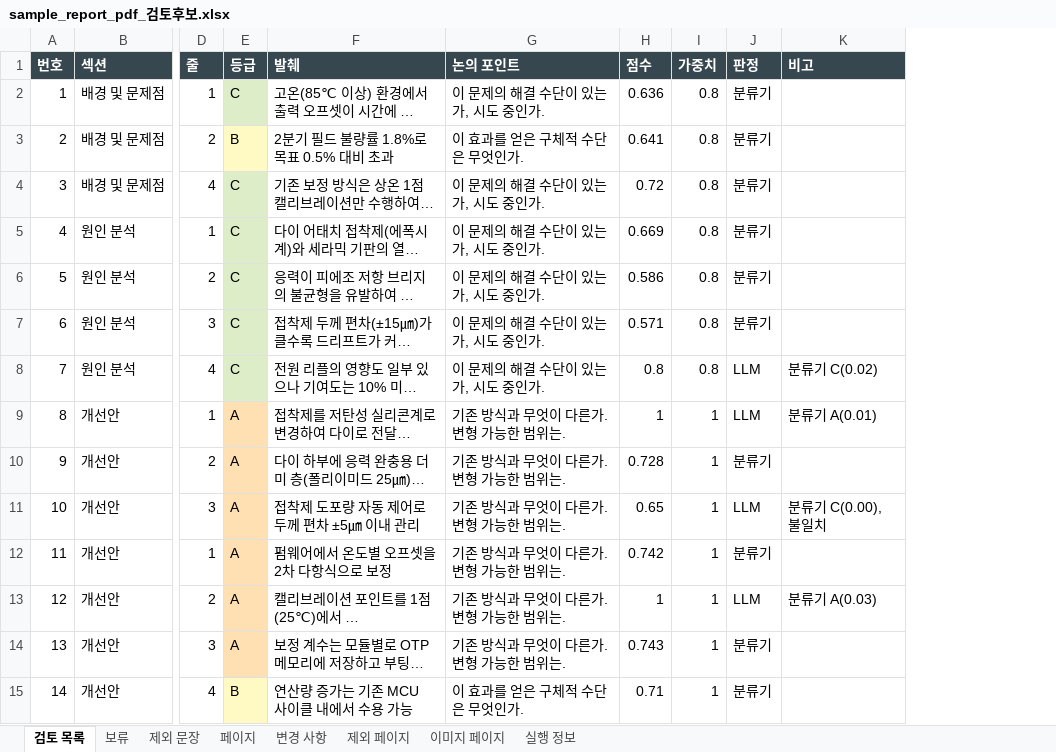
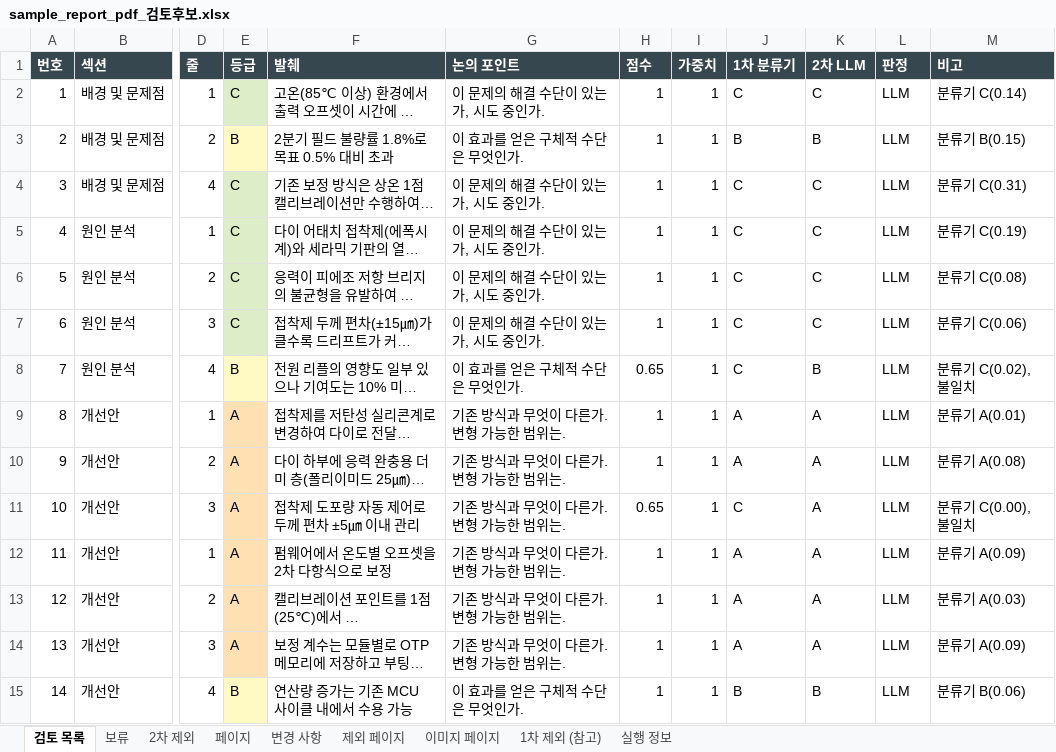
Before and after one commit to HyungKim/IP_finder, an Excel workbook: demo/sample_report_pdf_검토후보.xlsx, sheet 검토 목록, drawn as a sheet; only a part is shown, gaps mark what is left out; long unchanged cells end in …; values as stored, in another font and other column widths than the file's, no borders; addresses are those after the commit; the diff covers the shown part only; the diff names each change by its address in the sheet, - before the commit and + after, or states it on an @@ line.

```diff
--- a/demo/sample_report_pdf_검토후보.xlsx (sheet 검토 목록)
+++ b/demo/sample_report_pdf_검토후보.xlsx (sheet 검토 목록)
-sheet tab: 제외 문장
+sheet tab: 2차 제외
+sheet tab: 1차 제외 (참고)
+column J (1차 분류기), rows 2-15: C | B | C | C | C | C | C | A | A | C | A | A | A | B
+column K (2차 LLM), rows 2-15: C | B | C | C | C | C | B | A | A | A | A | A | A | B
-H2 (점수): 0.636
+H2 (점수): 1
-I2:I8 (가중치): 0.8
+I2:I8 (가중치): 1
-L2:L7 (판정): 분류기
+L2:L7 (판정): LLM
-M2 (비고): (empty)
+M2 (비고): 분류기 C(0.14)
-H3 (점수): 0.641
+H3 (점수): 1
-M3 (비고): (empty)
+M3 (비고): 분류기 B(0.15)
-H4 (점수): 0.72
+H4 (점수): 1
-M4 (비고): (empty)
+M4 (비고): 분류기 C(0.31)
-H5 (점수): 0.669
+H5 (점수): 1
-M5 (비고): (empty)
+M5 (비고): 분류기 C(0.19)
-H6 (점수): 0.586
+H6 (점수): 1
-M6 (비고): (empty)
+M6 (비고): 분류기 C(0.08)
-H7 (점수): 0.571
+H7 (점수): 1
-M7 (비고): (empty)
+M7 (비고): 분류기 C(0.06)
-E8 (등급): C
+E8 (등급): B
-E8 fill: #DCEDC8
+E8 fill: #FFF9C4
-G8 (논의 포인트): 이 문제의 해결 수단이 있는가, 시도 중인가.
+G8 (논의 포인트): 이 효과를 얻은 구체적 수단은 무엇인가.
-H8 (점수): 0.8
+H8 (점수): 0.65
-M8 (비고): 분류기 C(0.02)
+M8 (비고): 분류기 C(0.02), 불일치
-H10 (점수): 0.728
+H10 (점수): 1
-L10 (판정): 분류기
+L10 (판정): LLM
-M10 (비고): (empty)
+M10 (비고): 분류기 A(0.08)
-H12 (점수): 0.742
+H12 (점수): 1
-L12 (판정): 분류기
+L12 (판정): LLM
-M12 (비고): (empty)
+M12 (비고): 분류기 A(0.09)
-H14 (점수): 0.743
+H14 (점수): 1
-L14:L15 (판정): 분류기
+L14:L15 (판정): LLM
-M14 (비고): (empty)
+M14 (비고): 분류기 A(0.09)
-H15 (점수): 0.71
+H15 (점수): 1
-M15 (비고): (empty)
+M15 (비고): 분류기 B(0.06)
```
Also changed, not shown: 1 removed row, 34 edited cells and row numbers in column A elsewhere in this sheet, sheet 2차 제외, sheet 페이지, sheet 실행 정보, sheet 변경 사항, sheet 보류, demo/sample_report_pptx_검토후보.xlsx, 31 other files.
